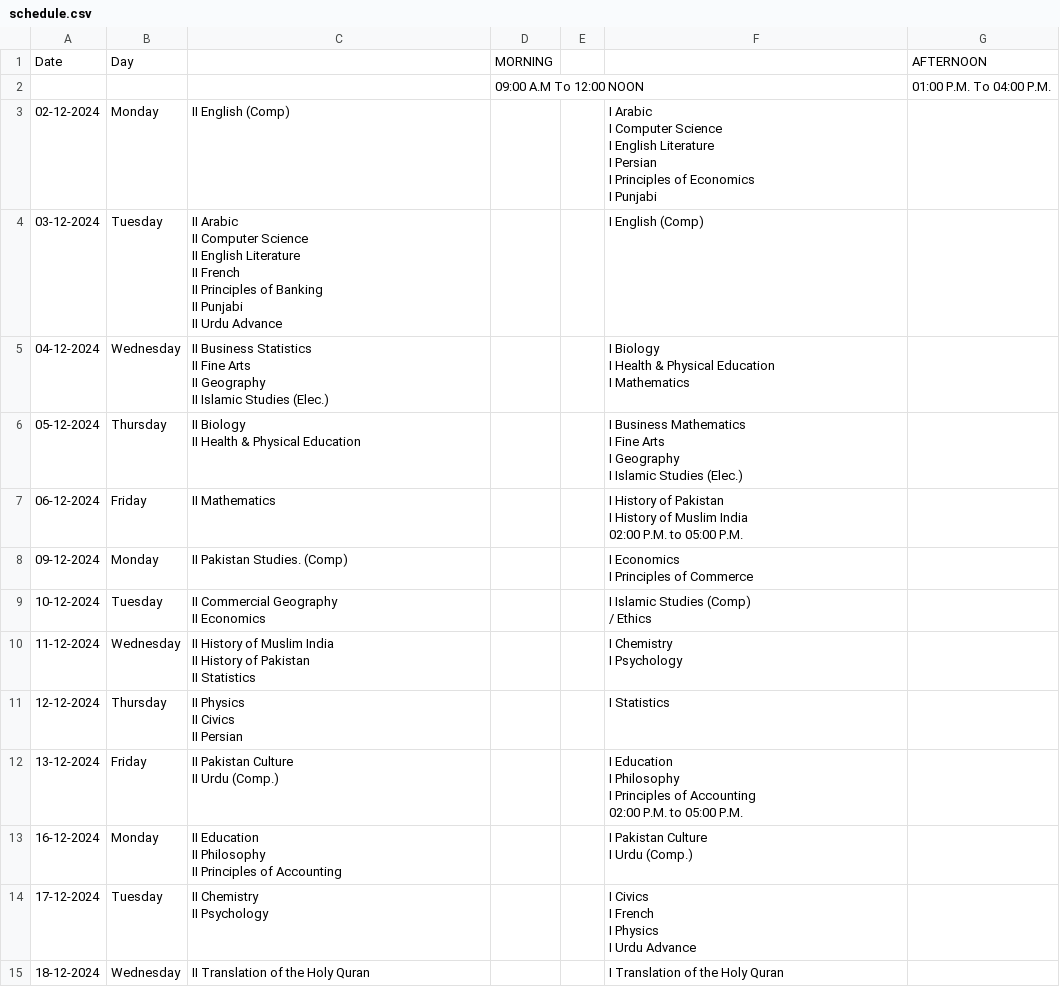
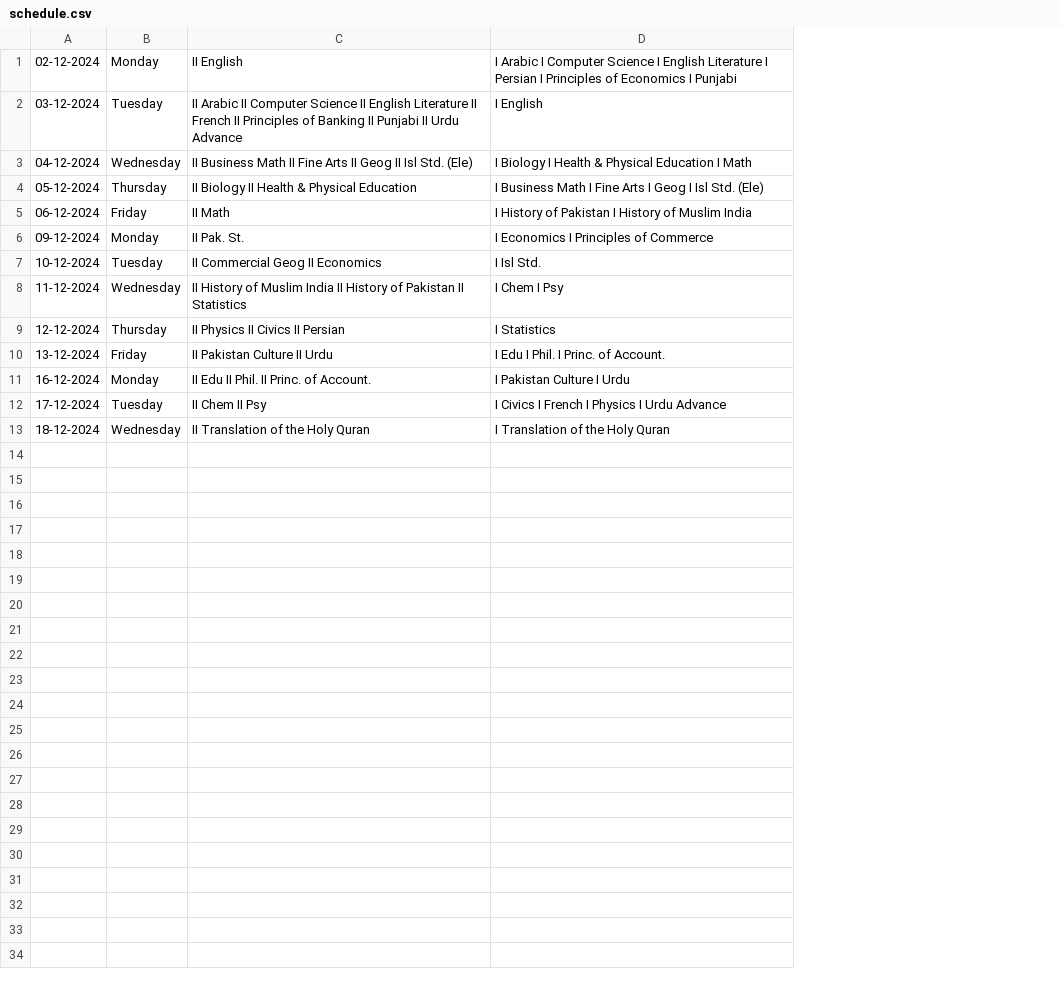
Before and after one commit to Alimadcorp/MadSchedule, a CSV file: schedule.csv, drawn as a sheet; removed rows and columns are numbered as before the commit, all else as after; ↵ is a line break in a cell; the diff names each change by its address in the sheet, - before the commit and + after, or states it on an @@ line.

```diff
--- a/schedule.csv
+++ b/schedule.csv
-column D, empty
-column E, empty
-column G, empty
-row 1: Date | Day |  | MORNING |  |  | AFTERNOON
-row 2:  |  |  | 09:00 A.M To 12:00 NOON |  |  | 01:00 P.M. To 04:00 P.M.
-C1: II English (Comp)
+C1: II English
-D1: …I Punjabi
+D1: …I Punjabi
-C2: …Urdu Advance
+C2: …Urdu Advance
-D2: I English (Comp)
+D2: I English
-C3: II Business Statistics ↵ II Fine Arts ↵ II Geography ↵ II Islamic Studies (Elec.)
+C3: II Business Math II Fine Arts II Geog II Isl Std. (Ele)
-D3: …Education ↵ I Mathematics
+D3: …Education I Math
-C4: II Biology ↵ II Health & Physical Education
+C4: II Biology II Health & Physical Education
-D4: I Business Mathematics ↵ I Fine Arts ↵ I Geography ↵ I Islamic Studies (Elec.)
+D4: I Business Math I Fine Arts I Geog I Isl Std. (Ele)
-C5: II Mathematics
+C5: II Math
-D5: …Muslim India ↵ 02:00 P.M. to 05:00 P.M.
+D5: …Muslim India
-C6: II Pakistan Studies. (Comp)
+C6: II Pak. St.
-D6: I Economics ↵ I Principles of Commerce
+D6: I Economics I Principles of Commerce
-C7: II Commercial Geography ↵ II Economics
+C7: II Commercial Geog II Economics
-D7: I Islamic Studies (Comp) ↵ / Ethics
+D7: I Isl Std.
-C8: …II Statistics
+C8: …II Statistics
-D8: I Chemistry ↵ I Psychology
+D8: I Chem I Psy
-C9: II Physics ↵ II Civics ↵ II Persian
+C9: II Physics II Civics II Persian
-C10: II Pakistan Culture ↵ II Urdu (Comp.)
+C10: II Pakistan Culture II Urdu
-D10: I Education ↵ I Philosophy ↵ I Principles of Accounting ↵ 02:00 P.M. to 05:00 P.M.
+D10: I Edu I Phil. I Princ. of Account.
-C11: II Education ↵ II Philosophy ↵ II Principles of Accounting
+C11: II Edu II Phil. II Princ. of Account.
-D11: I Pakistan Culture ↵ I Urdu (Comp.)
+D11: I Pakistan Culture I Urdu
-C12: II Chemistry ↵ II Psychology
+C12: II Chem II Psy
-D12: I Civics ↵ I French ↵ I Physics ↵ I Urdu Advance
+D12: I Civics I French I Physics I Urdu Advance
```
Also changed, not shown: data.csv, 5 other files.
